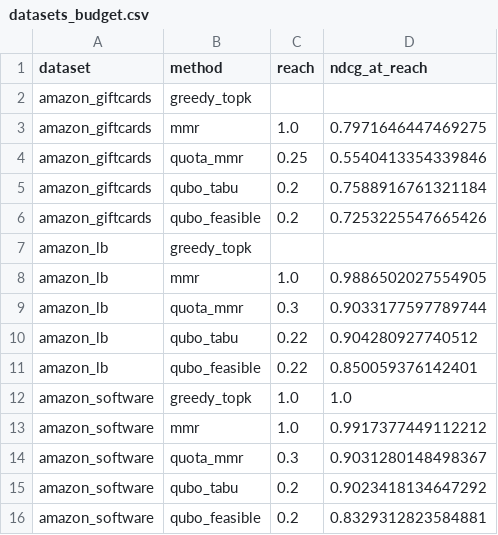
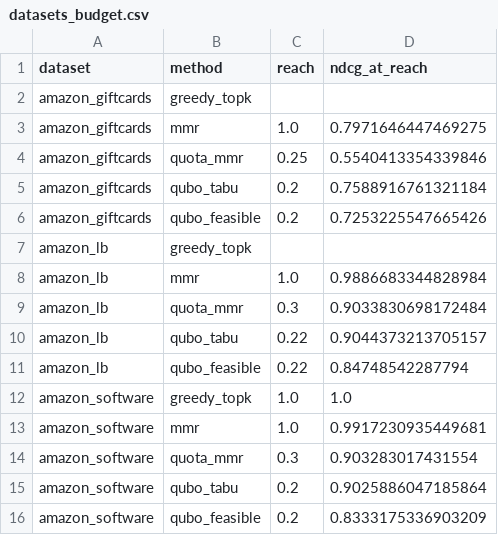
Before and after one commit to HuzaifaAbdulRehman/feasible-rerank, a CSV file: results/datasets_budget.csv, drawn as a sheet.

```diff
--- a/results/datasets_budget.csv
+++ b/results/datasets_budget.csv
@@ -7,10 +7,10 @@ amazon_giftcards,qubo_feasible,0.2,0.7253225547665426
 amazon_lb,greedy_topk,,
-amazon_lb,mmr,1.0,0.9886502027554905
-amazon_lb,quota_mmr,0.3,0.9033177597789744
-amazon_lb,qubo_tabu,0.22,0.904280927740512
-amazon_lb,qubo_feasible,0.22,0.850059376142401
+amazon_lb,mmr,1.0,0.9886683344828984
+amazon_lb,quota_mmr,0.3,0.9033830698172484
+amazon_lb,qubo_tabu,0.22,0.9044373213705157
+amazon_lb,qubo_feasible,0.22,0.84748542287794
 amazon_software,greedy_topk,1.0,1.0
-amazon_software,mmr,1.0,0.9917377449112212
-amazon_software,quota_mmr,0.3,0.9031280148498367
-amazon_software,qubo_tabu,0.2,0.9023418134647292
-amazon_software,qubo_feasible,0.2,0.8329312823584881
+amazon_software,mmr,1.0,0.9917230935449681
+amazon_software,quota_mmr,0.3,0.903283017431554
+amazon_software,qubo_tabu,0.2,0.9025886047185864
+amazon_software,qubo_feasible,0.2,0.8333175336903209
```
Also changed, not shown: results/amazon_software_protocol.csv, 2 other files.
